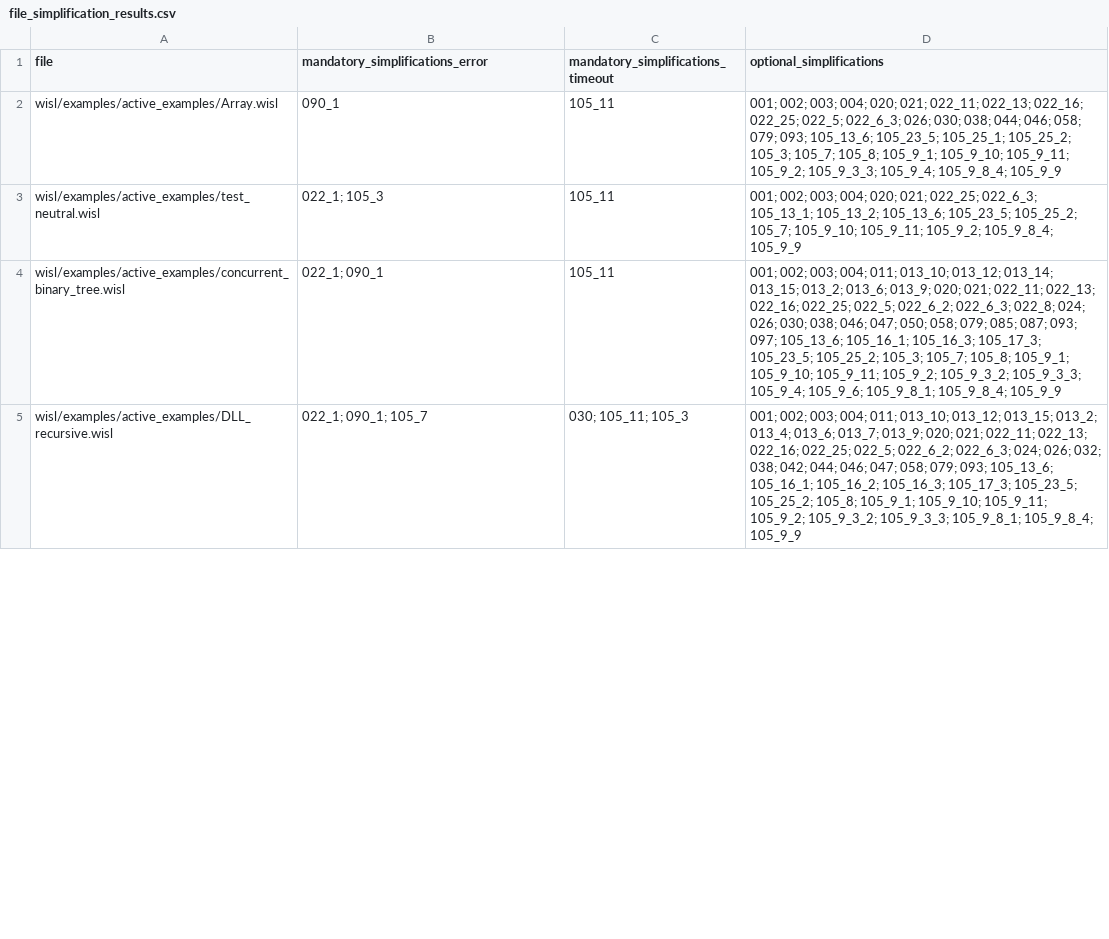
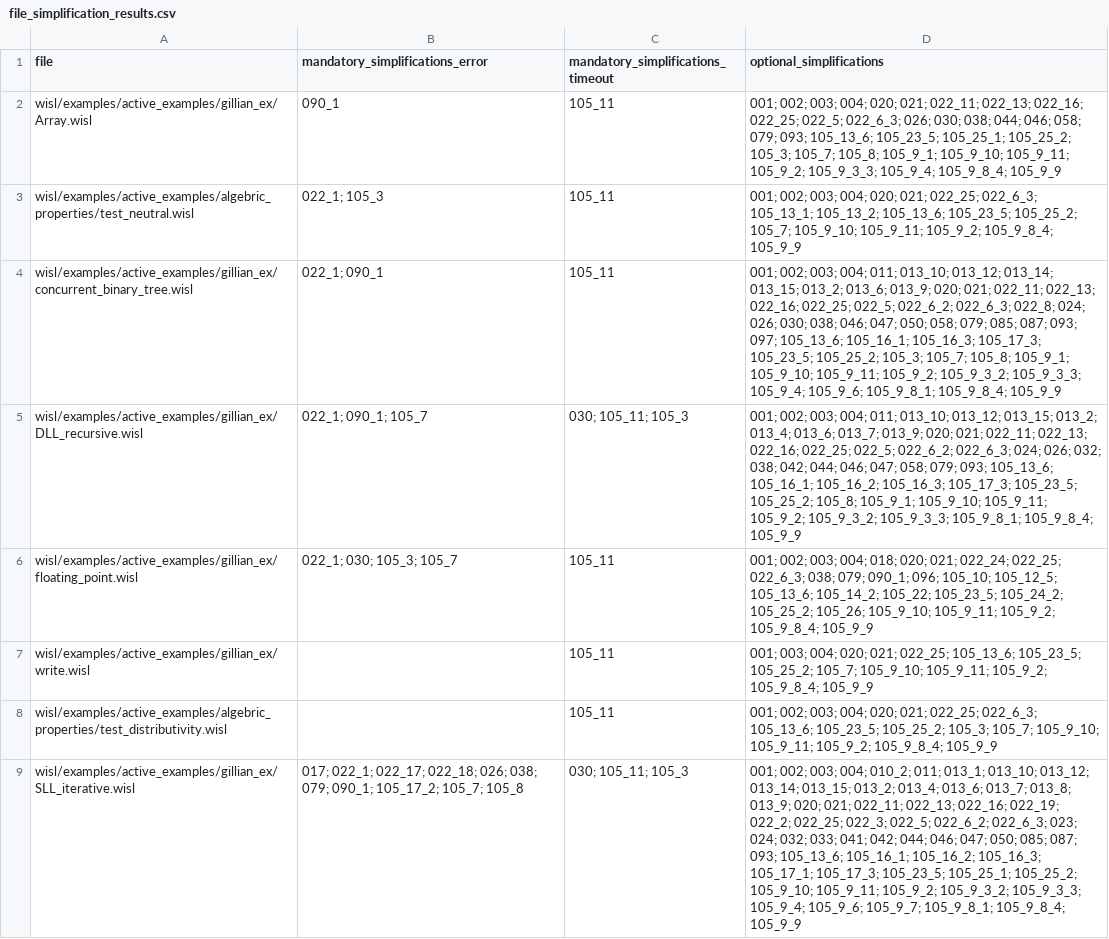
Before and after one commit to DaniCFraq/gillian_investigation, a CSV file: file_simplification_results.csv, drawn as a sheet; only a part is shown; the diff covers the shown part only; the diff names each change by its address in the sheet, - before the commit and + after, or states it on an @@ line.

Commit message:
more results

```diff
--- a/file_simplification_results.csv
+++ b/file_simplification_results.csv
-A2 (file): wisl/examples/active_examples/Array.wisl
+A2 (file): wisl/examples/active_examples/gillian_ex/Array.wisl
-A3 (file): wisl/examples/active_examples/test_neutral.wisl
+A3 (file): wisl/examples/active_examples/algebric_properties/test_neutral.wisl
-A4 (file): wisl/examples/active_examples/concurrent_binary_tree.wisl
+A4 (file): wisl/examples/active_examples/gillian_ex/concurrent_binary_tree.wisl
-A5 (file): wisl/examples/active_examples/DLL_recursive.wisl
+A5 (file): wisl/examples/active_examples/gillian_ex/DLL_recursive.wisl
+row 6: wisl/examples/active_examples/gillian_ex/floating_point.wisl | 022_1; 030; 105_3; 105_7 | 105_11 | 001; 002; 003; 004; 018; 020; 021; 022_24; 022_25; 022_6_3; 038; 079; 090_1; 096; 105_10; 105_12_5; 105_13_6; 105_14_2; 105_22; 105_23_5; 105_24_2; 105_25_2; 105_26; 105_9_10; 105_9_11; 105_9_2; 105_9_8_4; 105_9_9
+row 7: wisl/examples/active_examples/gillian_ex/write.wisl |  | 105_11 | 001; 003; 004; 020; 021; 022_25; 105_13_6; 105_23_5; 105_25_2; 105_7; 105_9_10; 105_9_11; 105_9_2; 105_9_8_4; 105_9_9
+row 8: wisl/examples/active_examples/algebric_properties/test_distributivity.wisl |  | 105_11 | 001; 002; 003; 004; 020; 021; 022_25; 022_6_3; 105_13_6; 105_23_5; 105_25_2; 105_3; 105_7; 105_9_10; 105_9_11; 105_9_2; 105_9_8_4; 105_9_9
+row 9: wisl/examples/active_examples/gillian_ex/SLL_iterative.wisl | 017; 022_1; 022_17; 022_18; 026; 038; 079; 090_1; 105_17_2; 105_7; 105_8 | 030; 105_11; 105_3 | 001; 002; 003; 004; 010_2; 011; 013_1; 013_10; 013_12; 013_14; 013_15; 013_2; 013_4; 013_6; 013_7; 013_8; 013_9; 020; 021; 022_11; 022_13; 022_16; 022_19; 022_2; 022_25; 022_3; 022_5; 022_6_2; 022_6_3; 023; 024; 032; 033; 041; 042; 044; 046; 047; 050; 085; 087; 093; 105_13_6; 105_16_1; 105_16_2; 105_16_3; 105_17_1; 105_17_3; 105_23_5; 105_25_1; 105_25_2; 105_9_10; 105_9_11; 105_9_2; 105_9_3_2; 105_9_3_3; 105_9_4; 105_9_6; 105_9_7; 105_9_8_1; 105_9_8_4; 105_9_9
```
Also changed, not shown: 6 added rows and 1 edited cell elsewhere in this file, 23 other files.
